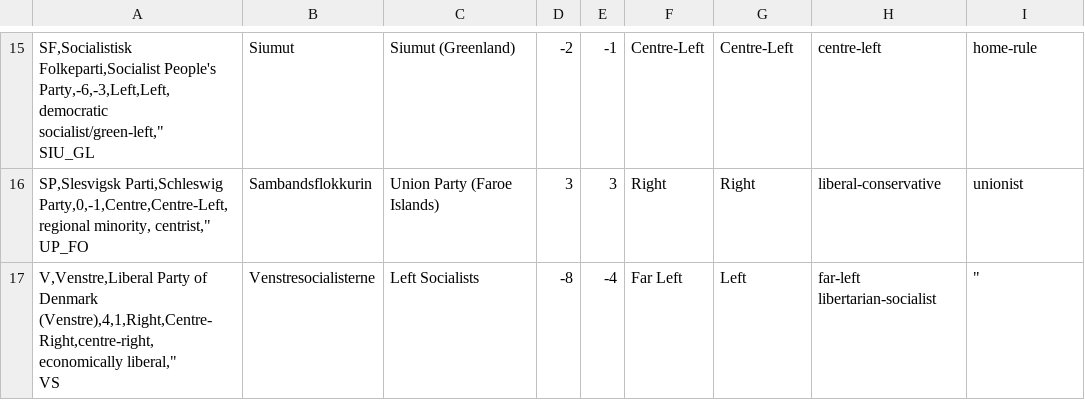
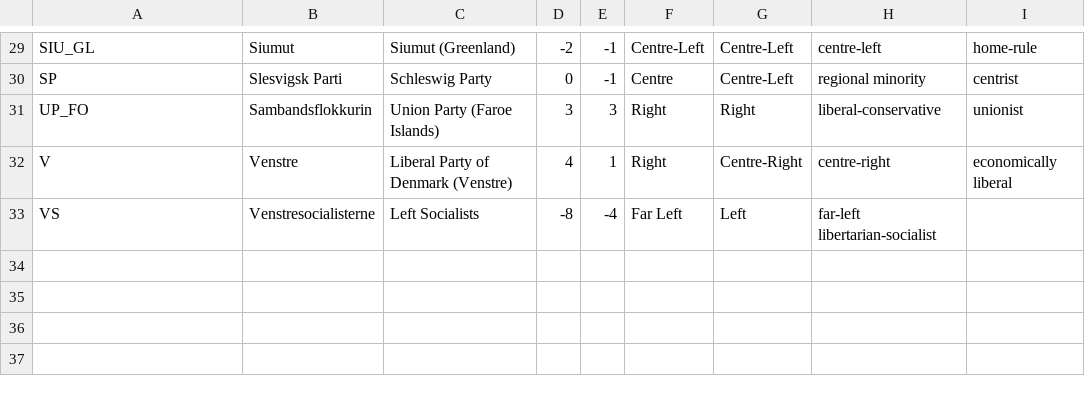
Before and after one commit to Maxwe11h/eu-parliament-viz, a CSV file: data/denmark/denmark-political-compass.csv, drawn as a sheet; only a part is shown, gaps mark what is left out; the diff covers the shown part only.

```diff
--- a/data/denmark/denmark-political-compass.csv
+++ b/data/denmark/denmark-political-compass.csv
@@ -28,6 +29,5 @@
-"SF,Socialistisk Folkeparti,Socialist People's Party,-6,-3,Left,Left,democratic socialist/green-left,""
-"SIU_GL,Siumut,Siumut (Greenland),-2,-1,Centre-Left,Centre-Left,centre-left, home-rule,""
-"SP,Slesvigsk Parti,Schleswig Party,0,-1,Centre,Centre-Left,regional minority, centrist,""
-"UP_FO,Sambandsflokkurin,Union Party (Faroe Islands),3,3,Right,Right,liberal-conservative, unionist,""
-"V,Venstre,Liberal Party of Denmark (Venstre),4,1,Right,Centre-Right,centre-right, economically liberal,""
-"VS,Venstresocialisterne,Left Socialists,-8,-4,Far Left,Left,far-left libertarian-socialist,"""
+SIU_GL,Siumut,Siumut (Greenland),-2,-1,Centre-Left,Centre-Left,centre-left, home-rule,
+SP,Slesvigsk Parti,Schleswig Party,0,-1,Centre,Centre-Left,regional minority, centrist,
+UP_FO,Sambandsflokkurin,Union Party (Faroe Islands),3,3,Right,Right,liberal-conservative, unionist,
+V,Venstre,Liberal Party of Denmark (Venstre),4,1,Right,Centre-Right,centre-right, economically liberal,
+VS,Venstresocialisterne,Left Socialists,-8,-4,Far Left,Left,far-left libertarian-socialist,""
```
Also changed, not shown: 15 added rows, 1 removed row and 13 edited cells elsewhere in this file, data/germany/germany-political-compass.csv, 3 other files.
